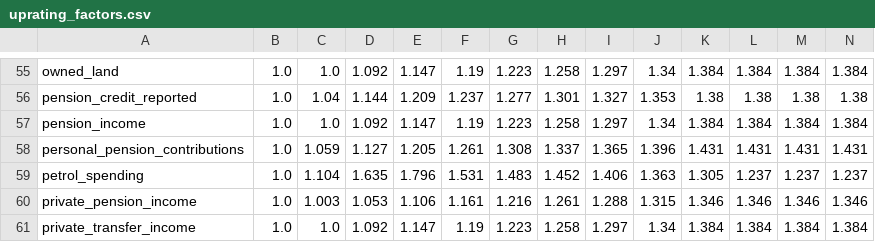
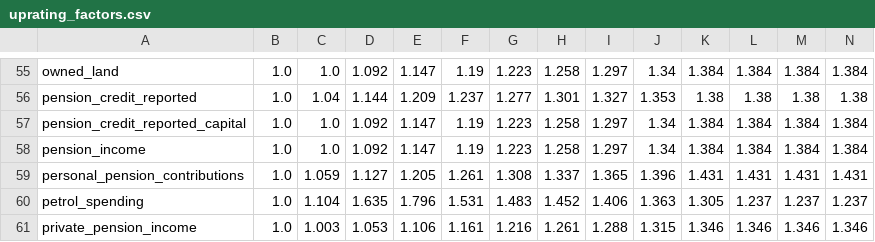
Before and after one commit to PolicyEngine/policyengine-uk-data, a CSV file: policyengine_uk_data/storage/uprating_factors.csv, drawn as a sheet; only a part is shown, gaps mark what is left out; the shorter side is filled out with more unchanged rows; rows hold the shown columns only; the diff names each change by its address in the sheet, - before the commit and + after, or states it on an @@ line.

```diff
--- a/policyengine_uk_data/storage/uprating_factors.csv
+++ b/policyengine_uk_data/storage/uprating_factors.csv
+row 57: pension_credit_reported_capital | 1.0 | 1.0 | 1.092 | 1.147 | 1.19 | 1.223 | 1.258 | 1.297 | 1.34 | 1.384 | 1.384 | 1.384 | 1.384
```
Also changed, not shown: policyengine_uk_data/storage/uprating_growth_factors.csv, 4 other files.
